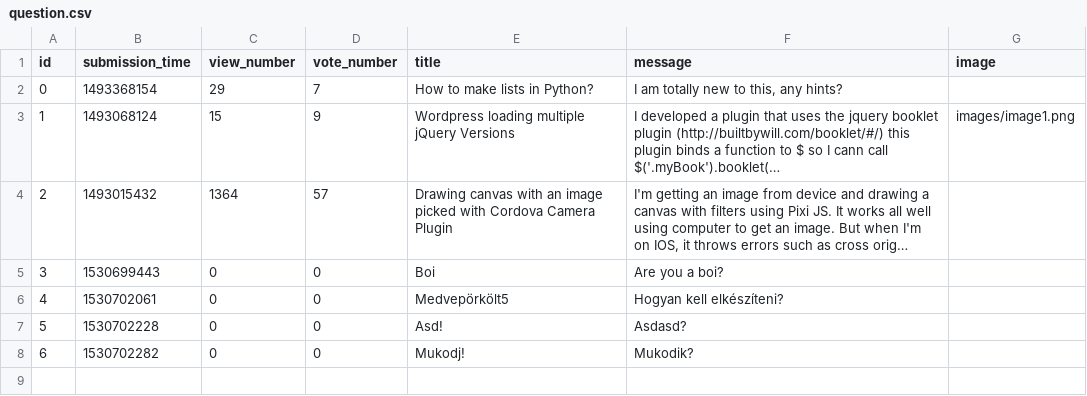
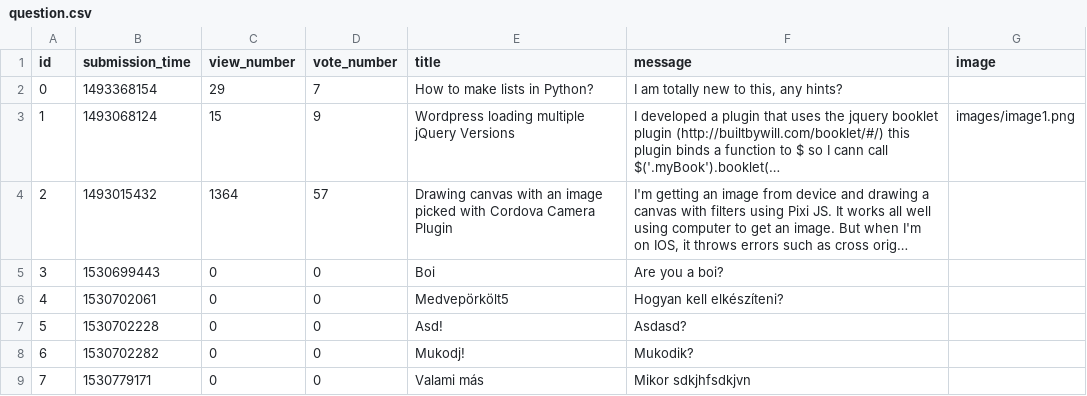
Before and after one commit to CodecoolBPwswp/wswp-ask-mate-web-huszarok, a CSV file: sample_data/question.csv, drawn as a sheet; long unchanged cells end in …; the diff names each change by its address in the sheet, - before the commit and + after, or states it on an @@ line.

Commit message:
display question refactor

```diff
--- a/sample_data/question.csv
+++ b/sample_data/question.csv
+row 9: 7 | 1530779171 | 0 | 0 | Valami más | Mikor sdkjhfsdkjvn
```
Also changed, not shown: 2 other files.
